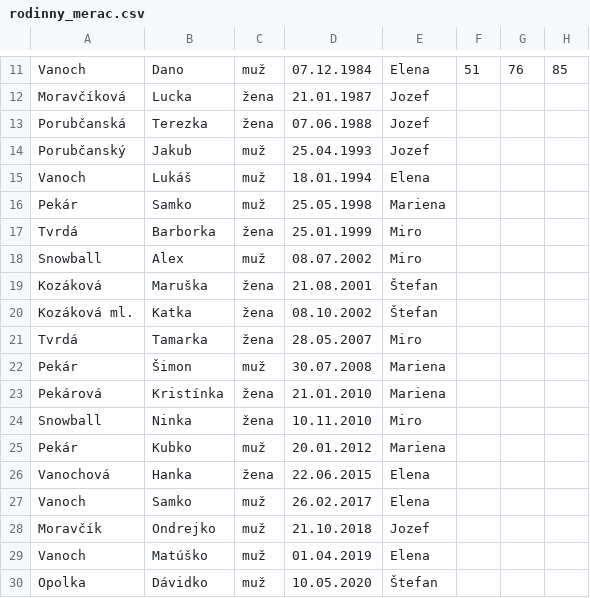
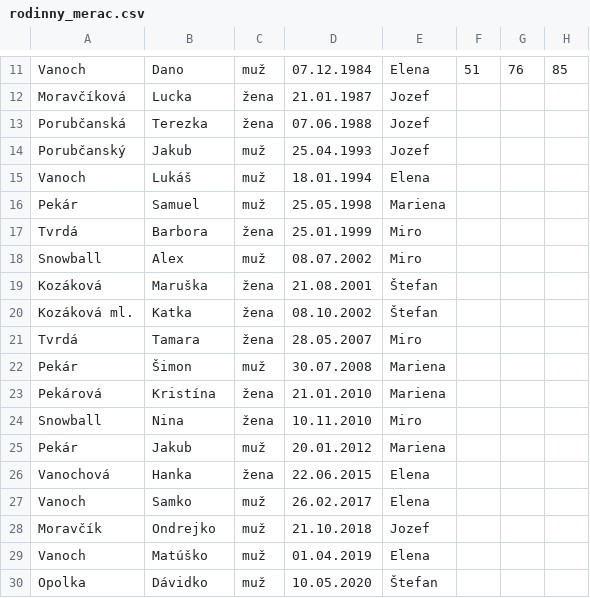
Before and after one commit to JakubPorubcansky/rodinny-merac, a CSV file: rodinny_merac.csv, drawn as a sheet; only a part is shown, gaps mark what is left out; the diff names each change by its address in the sheet, - before the commit and + after, or states it on an @@ line.

Commit message:
Update rodinny_merac.csv

```diff
--- a/rodinny_merac.csv
+++ b/rodinny_merac.csv
-B16: Samko
+B16: Samuel
-B17: Barborka
+B17: Barbora
-B21: Tamarka
+B21: Tamara
-B23: Kristínka
+B23: Kristína
-B24: Ninka
+B24: Nina
-B25: Kubko
+B25: Jakub
```
